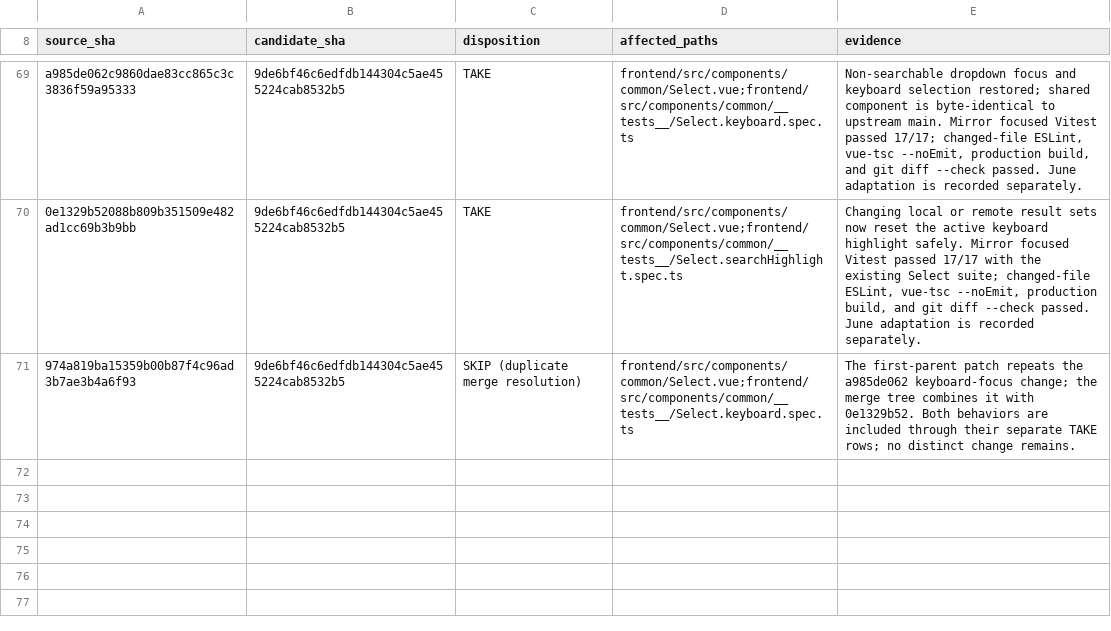
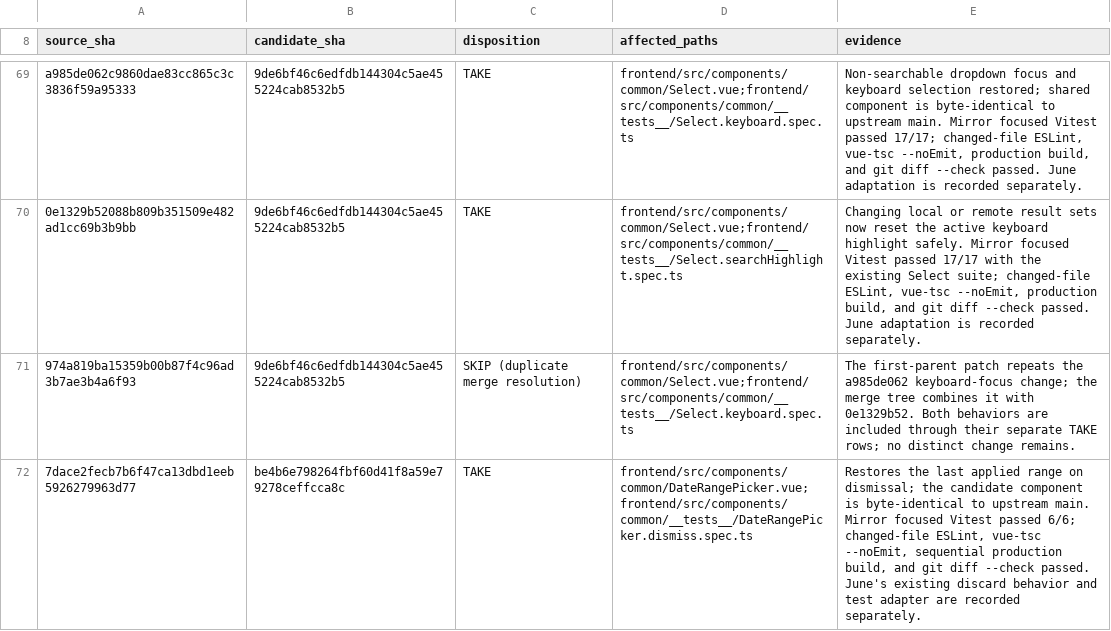
Before and after one commit to Open-Computer-AI/inferno, a TSV file: docs/superpowers/analysis/FRONTEND-MIRROR-DISPOSITIONS-20260922.tsv, drawn as a sheet; only a part is shown, gaps mark what is left out.

```diff
--- a/docs/superpowers/analysis/FRONTEND-MIRROR-DISPOSITIONS-20260922.tsv
+++ b/docs/superpowers/analysis/FRONTEND-MIRROR-DISPOSITIONS-20260922.tsv
@@ -71 +71,2 @@ a985de062c9860dae83cc865c3c3836f59a95333	9de6bf46c6edfdb144304c5ae455224cab8532b
 974a819ba15359b00b87f4c96ad3b7ae3b4a6f93	9de6bf46c6edfdb144304c5ae455224cab8532b5	SKIP (duplicate merge resolution)	frontend/src/components/common/Select.vue;frontend/src/components/common/__tests__/Select.keyboard.spec.ts	The first-parent patch repeats the a985de062 keyboard-focus change; the merge tree combines it with 0e1329b52. Both behaviors are included through their separate TAKE rows; no distinct change remains.
+7dace2fecb7b6f47ca13dbd1eeb5926279963d77	be4b6e798264fbf60d41f8a59e79278ceffcca8c	TAKE	frontend/src/components/common/DateRangePicker.vue;frontend/src/components/common/__tests__/DateRangePicker.dismiss.spec.ts	Restores the last applied range on dismissal; the candidate component is byte-identical to upstream main. Mirror focused Vitest passed 6/6; changed-file ESLint, vue-tsc --noEmit, sequential production build, and git diff --check passed. June's existing discard behavior and test adapter are recorded separately.
```
Also changed, not shown: docs/superpowers/analysis/JUNE-INFERNO-FRONTEND-DISPOSITIONS-20260922.tsv, docs/superpowers/analysis/UPSTREAM-DELTA-20260923.tsv, 2 other files.
